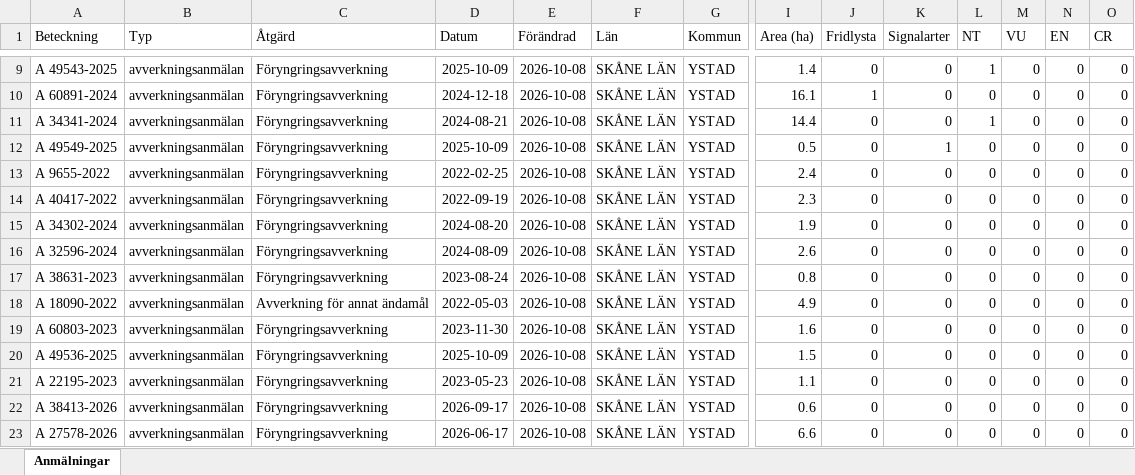
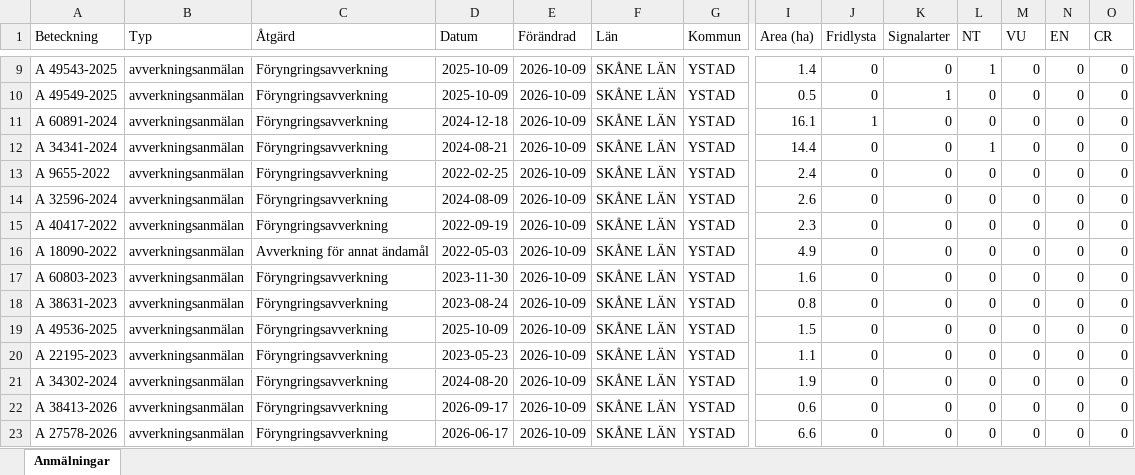
Before and after one commit to klasma/Logging_1286, an Excel workbook: Översikt YSTAD.xlsx, sheet Anmälningar, drawn as a sheet; only a part is shown, gaps mark what is left out; values as stored, in another font and other column widths than the file's, no borders; removed rows and columns are numbered as before the commit, all else as after; rows hold the shown columns only; the diff covers the shown part only; the diff names each change by its address in the sheet, - before the commit and + after, or states it on an @@ line.

```diff
--- a/Översikt YSTAD.xlsx (sheet Anmälningar)
+++ b/Översikt YSTAD.xlsx (sheet Anmälningar)
-E9 (Förändrad): 2026-10-08
+E9 (Förändrad): 2026-10-09
+row 10: A 49549-2025 | avverkningsanmälan | Föryngringsavverkning | 2025-10-09 | 2026-10-09 | SKÅNE LÄN | YSTAD | 0.5 | 0 | 1 | 0 | 0 | 0 | 0
-E11:E12 (Förändrad): 2026-10-08
+E11:E12 (Förändrad): 2026-10-09
-row 12: A 49549-2025 | avverkningsanmälan | Föryngringsavverkning | 2025-10-09 | 2026-10-08 | SKÅNE LÄN | YSTAD | 0.5 | 0 | 1 | 0 | 0 | 0 | 0
-E13 (Förändrad): 2026-10-08
+E13 (Förändrad): 2026-10-09
-row 14: A 40417-2022 | avverkningsanmälan | Föryngringsavverkning | 2022-09-19 | 2026-10-08 | SKÅNE LÄN | YSTAD | 2.3 | 0 | 0 | 0 | 0 | 0 | 0
-row 15: A 34302-2024 | avverkningsanmälan | Föryngringsavverkning | 2024-08-20 | 2026-10-08 | SKÅNE LÄN | YSTAD | 1.9 | 0 | 0 | 0 | 0 | 0 | 0
-E14:E17 (Förändrad): 2026-10-08
+E14:E17 (Förändrad): 2026-10-09
-A15 (Beteckning): A 38631-2023
+A15 (Beteckning): A 40417-2022
-D15 (Datum): 2023-08-24
+D15 (Datum): 2022-09-19
-I15 (Area (ha)): 0.8
+I15 (Area (ha)): 2.3
+row 18: A 38631-2023 | avverkningsanmälan | Föryngringsavverkning | 2023-08-24 | 2026-10-09 | SKÅNE LÄN | YSTAD | 0.8 | 0 | 0 | 0 | 0 | 0 | 0
-E19:E20 (Förändrad): 2026-10-08
+E19:E20 (Förändrad): 2026-10-09
+row 21: A 34302-2024 | avverkningsanmälan | Föryngringsavverkning | 2024-08-20 | 2026-10-09 | SKÅNE LÄN | YSTAD | 1.9 | 0 | 0 | 0 | 0 | 0 | 0
-E22:E23 (Förändrad): 2026-10-08
+E22:E23 (Förändrad): 2026-10-09
```
Also changed, not shown: 1 added row, 1 removed row and 40 edited cells elsewhere in this sheet, artfynd/A 13766-2023 artfynd.xlsx, artfynd/A 31213-2023 artfynd.xlsx, 54 other files.
